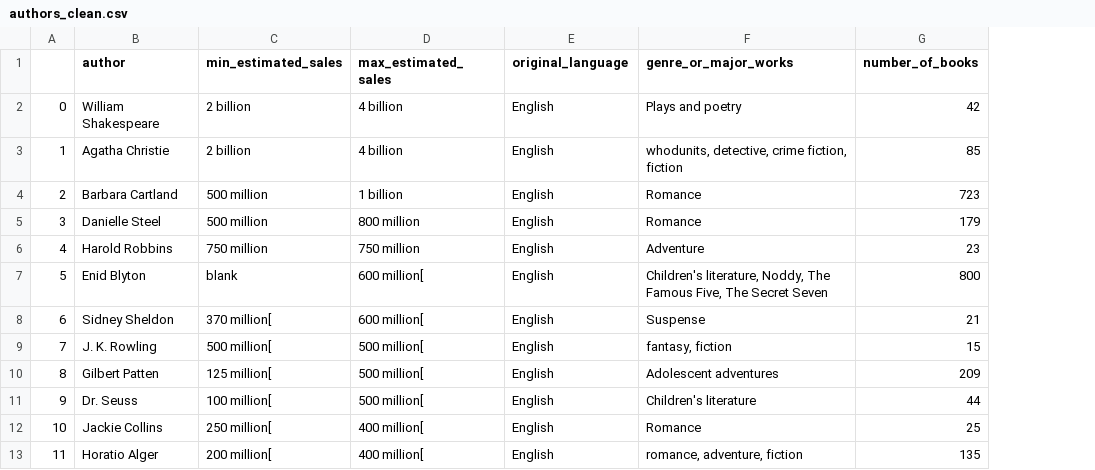
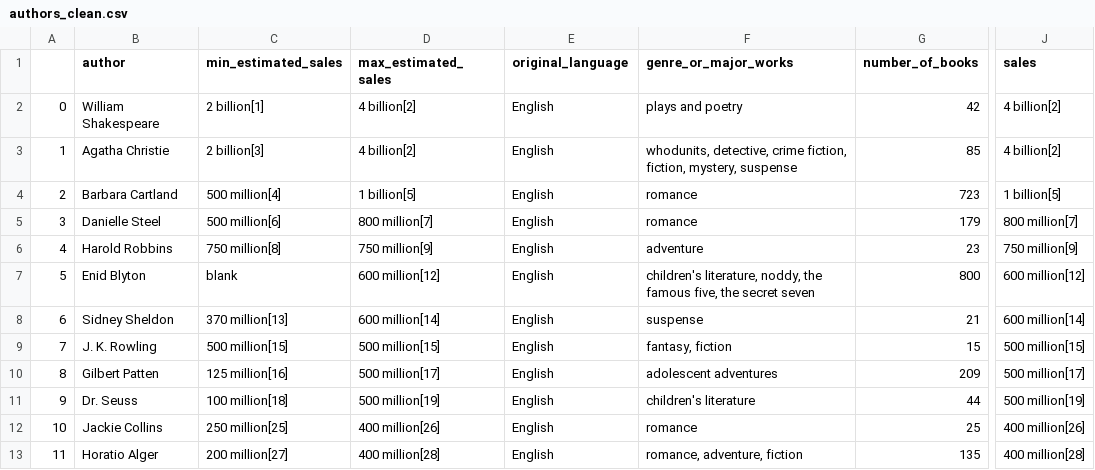
Before and after one commit to BatesJ72/authors, a CSV file: authors_clean.csv, drawn as a sheet; only a part is shown, gaps mark what is left out; the diff covers the shown part only; the diff names each change by its address in the sheet, - before the commit and + after, or states it on an @@ line.

```diff
--- a/authors_clean.csv
+++ b/authors_clean.csv
+column J (sales), rows 2-13: 4 billion[2] | 4 billion[2] | 1 billion[5] | 800 million[7] | 750 million[9] | 600 million[12] | 600 million[14] | 500 million[15] | 500 million[17] | 500 million[19] | 400 million[26] | 400 million[28]
-C2 (min_estimated_sales): 2 billion
+C2 (min_estimated_sales): 2 billion[1]
-D2:D3 (max_estimated_sales): 4 billion
+D2:D3 (max_estimated_sales): 4 billion[2]
-F2 (genre_or_major_works): Plays and poetry
+F2 (genre_or_major_works): plays and poetry
-C3 (min_estimated_sales): 2 billion
+C3 (min_estimated_sales): 2 billion[3]
-F3 (genre_or_major_works): …crime fiction, fiction
+F3 (genre_or_major_works): …crime fiction, fiction, mystery, suspense
-C4 (min_estimated_sales): 500 million
+C4 (min_estimated_sales): 500 million[4]
-D4 (max_estimated_sales): 1 billion
+D4 (max_estimated_sales): 1 billion[5]
-F4:F5 (genre_or_major_works): Romance
+F4:F5 (genre_or_major_works): romance
-C5 (min_estimated_sales): 500 million
+C5 (min_estimated_sales): 500 million[6]
-D5 (max_estimated_sales): 800 million
+D5 (max_estimated_sales): 800 million[7]
-C6 (min_estimated_sales): 750 million
+C6 (min_estimated_sales): 750 million[8]
-D6 (max_estimated_sales): 750 million
+D6 (max_estimated_sales): 750 million[9]
-F6 (genre_or_major_works): Adventure
+F6 (genre_or_major_works): adventure
-D7 (max_estimated_sales): 600 million[
+D7 (max_estimated_sales): 600 million[12]
-F7 (genre_or_major_works): Children's literature, Noddy, The Famous Five, The Secret Seven
+F7 (genre_or_major_works): children's literature, noddy, the famous five, the secret seven
-C8 (min_estimated_sales): 370 million[
+C8 (min_estimated_sales): 370 million[13]
-D8 (max_estimated_sales): 600 million[
+D8 (max_estimated_sales): 600 million[14]
-F8 (genre_or_major_works): Suspense
+F8 (genre_or_major_works): suspense
-C9 (min_estimated_sales): 500 million[
+C9 (min_estimated_sales): 500 million[15]
-D9 (max_estimated_sales): 500 million[
+D9 (max_estimated_sales): 500 million[15]
-C10 (min_estimated_sales): 125 million[
+C10 (min_estimated_sales): 125 million[16]
-D10 (max_estimated_sales): 500 million[
+D10 (max_estimated_sales): 500 million[17]
-F10 (genre_or_major_works): Adolescent adventures
+F10 (genre_or_major_works): adolescent adventures
-C11 (min_estimated_sales): 100 million[
+C11 (min_estimated_sales): 100 million[18]
-D11 (max_estimated_sales): 500 million[
+D11 (max_estimated_sales): 500 million[19]
-F11 (genre_or_major_works): Children's literature
+F11 (genre_or_major_works): children's literature
-C12 (min_estimated_sales): 250 million[
+C12 (min_estimated_sales): 250 million[25]
-D12 (max_estimated_sales): 400 million[
+D12 (max_estimated_sales): 400 million[26]
-F12 (genre_or_major_works): Romance
+F12 (genre_or_major_works): romance
-C13 (min_estimated_sales): 200 million[
+C13 (min_estimated_sales): 200 million[27]
-D13 (max_estimated_sales): 400 million[
+D13 (max_estimated_sales): 400 million[28]
```
Also changed, not shown: 145 edited cells elsewhere in this file, 1 other file.
